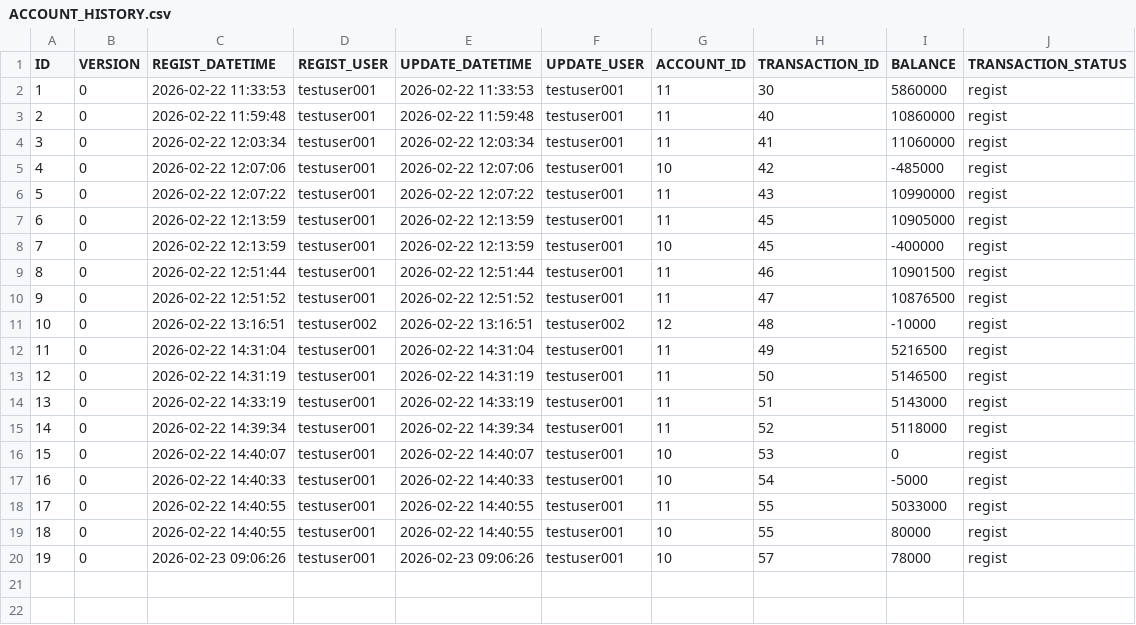
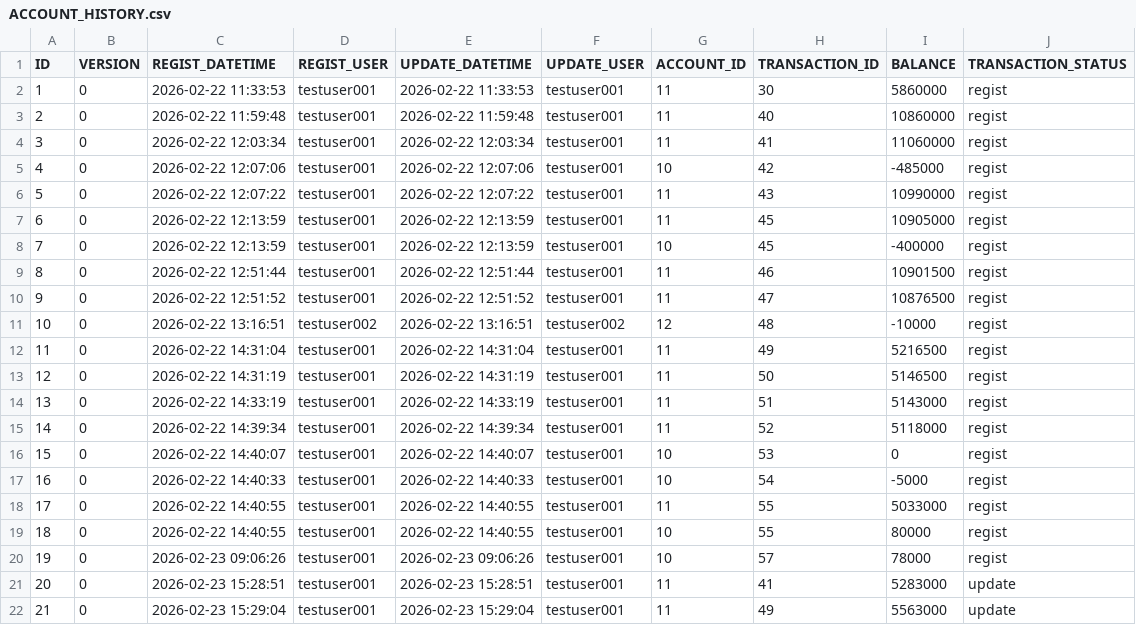
Before and after one commit to ProGTST/LifePlanApp, a CSV file: public/data/ACCOUNT_HISTORY.csv, drawn as a sheet; the diff names each change by its address in the sheet, - before the commit and + after, or states it on an @@ line.

```diff
--- a/public/data/ACCOUNT_HISTORY.csv
+++ b/public/data/ACCOUNT_HISTORY.csv
+row 21: 20 | 0 | 2026-02-23 15:28:51 | testuser001 | 2026-02-23 15:28:51 | testuser001 | 11 | 41 | 5283000 | update
+row 22: 21 | 0 | 2026-02-23 15:29:04 | testuser001 | 2026-02-23 15:29:04 | testuser001 | 11 | 49 | 5563000 | update
```
Also changed, not shown: public/data/ACCOUNT.csv, public/data/TRANSACTION.csv, 3 other files.
